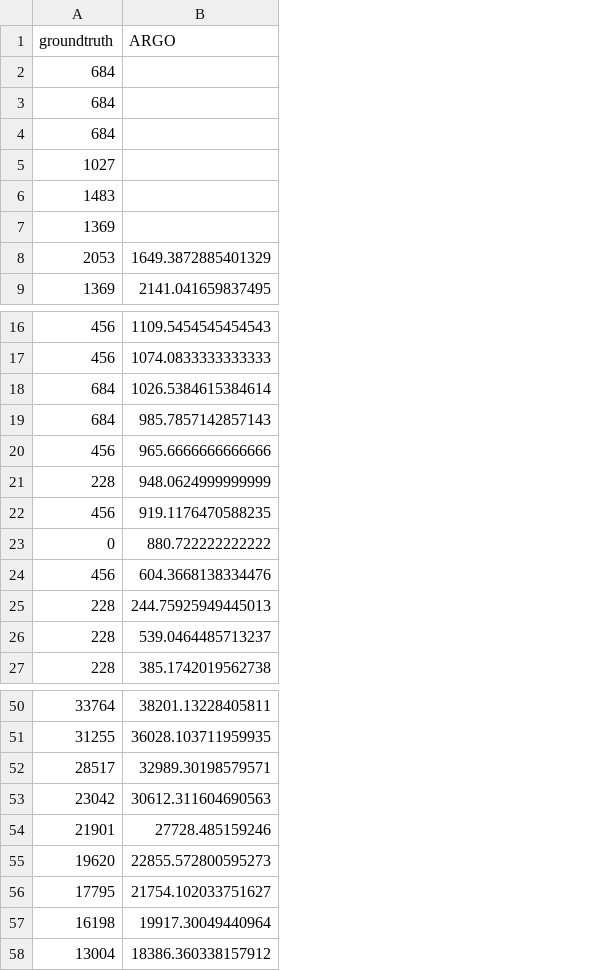
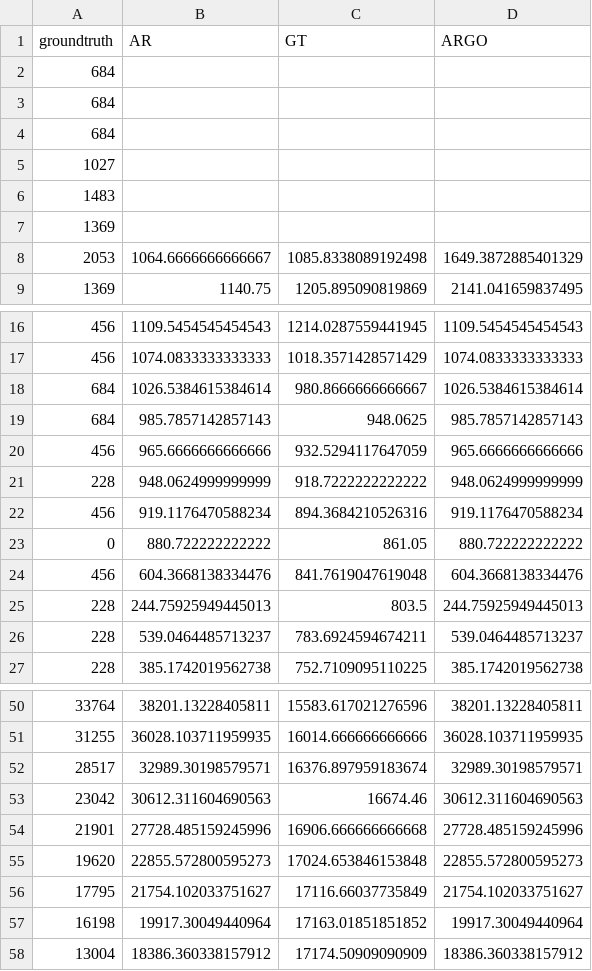
Before and after one commit to emilylaiken/outbreak-nowcasting, a CSV file: results/yemen_2.csv, drawn as a sheet; only a part is shown, gaps mark what is left out; addresses are those after the commit; the diff names each change by its address in the sheet, - before the commit and + after, or states it on an @@ line.

```diff
--- a/results/yemen_2.csv
+++ b/results/yemen_2.csv
+column B (AR), rows 8-9: 1064.6666666666667 | 1140.75; rows 16-27: 1109.5454545454543 | 1074.0833333333333 | 1026.5384615384614 | 985.7857142857143 | 965.6666666666666 | 948.0624999999999 | 919.1176470588234 | 880.722222222222 | 604.3668138334476 | 244.75925949445013 | 539.0464485713237 | 385.1742019562738; rows 50-58: 38201.13228405811 | 36028.103711959935 | 32989.30198579571 | 30612.311604690563 | 27728.485159245996 | 22855.572800595273 | 21754.102033751627 | 19917.30049440964 | 18386.360338157912
+column C (GT), rows 8-9: 1085.8338089192498 | 1205.895090819869; rows 16-27: 1214.0287559441945 | 1018.3571428571429 | 980.8666666666667 | 948.0625 | 932.5294117647059 | 918.7222222222222 | 894.3684210526316 | 861.05 | 841.7619047619048 | 803.5 | 783.6924594674211 | 752.7109095110225; rows 50-58: 15583.617021276596 | 16014.666666666666 | 16376.897959183674 | 16674.46 | 16906.666666666668 | 17024.653846153848 | 17116.66037735849 | 17163.01851851852 | 17174.50909090909
-D22 (ARGO): 919.1176470588235
+D22 (ARGO): 919.1176470588234
-D54 (ARGO): 27728.485159246
+D54 (ARGO): 27728.485159245996
```
Also changed, not shown: results/colombia_1.csv, results/colombia_2.csv, 7 other files.
